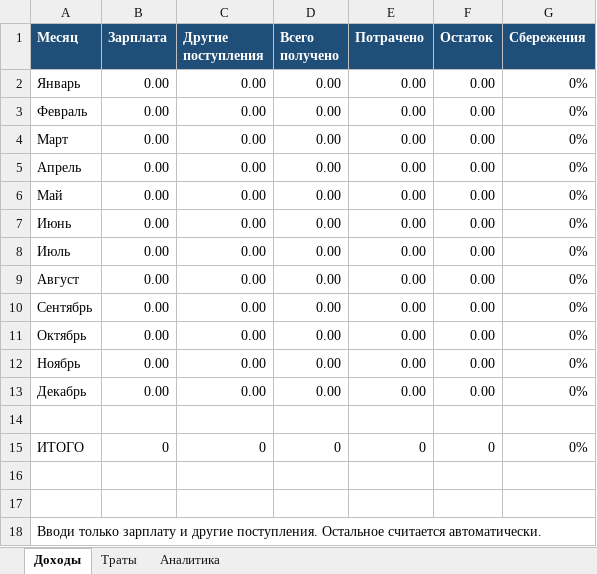
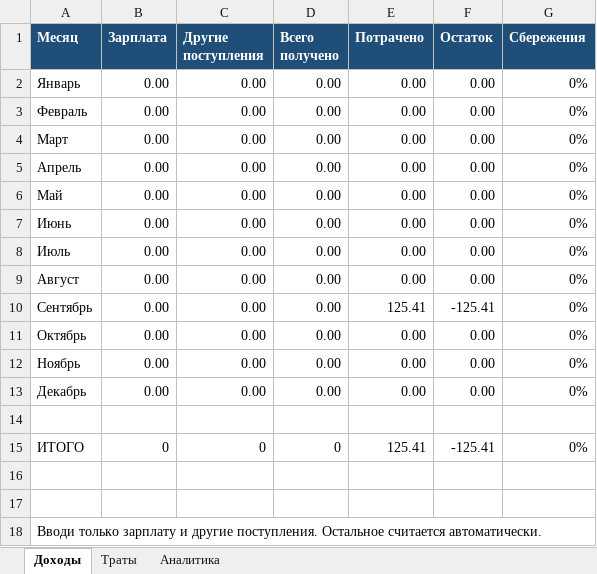
Before and after one commit to NearVich/zhivot, an Excel workbook: .self/Учет_трат_обновленный.xlsx, sheet Доходы, drawn as a sheet; values as stored, in another font and other column widths than the file's, no borders; charts and pictures not drawn; the diff names each change by its address in the sheet, - before the commit and + after, or states it on an @@ line.

```diff
--- a/.self/Учет_трат_обновленный.xlsx (sheet Доходы)
+++ b/.self/Учет_трат_обновленный.xlsx (sheet Доходы)
-E10 (Потрачено): 0.00
+E10 (Потрачено): 125.41
-F10 (Остаток): 0.00
+F10 (Остаток): -125.41
-E15 (Потрачено): 0
+E15 (Потрачено): 125.41
-F15 (Остаток): 0
+F15 (Остаток): -125.41
```
Also changed, not shown: sheet Траты, sheet Аналитика, charts or pictures, 71 счеет.xlsx, 3 other files.
